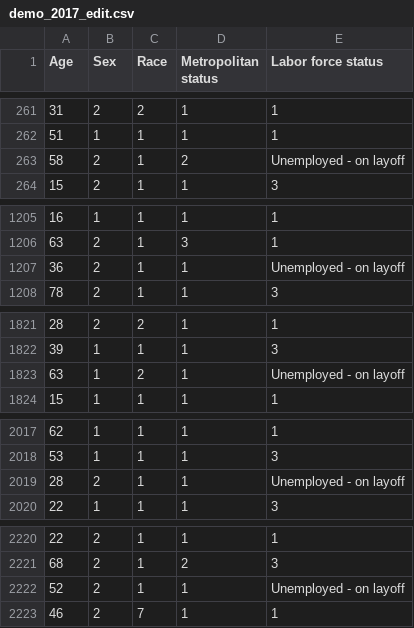
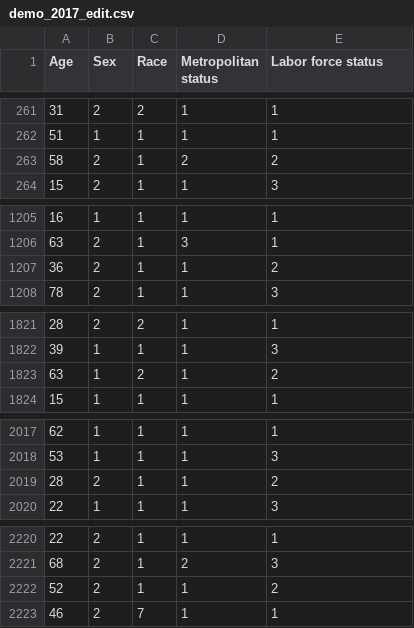
Before and after one commit to emizhu/CS171-Final, a CSV file: data/demo_2017_edit.csv, drawn as a sheet; only a part is shown, gaps mark what is left out; the diff covers the shown part only.

Commit message:
Fixed Dataset

```diff
--- a/data/demo_2017_edit.csv
+++ b/data/demo_2017_edit.csv
@@ -262,3 +262,3 @@ Age,Sex,Race,Metropolitan status,Labor force status
 51,1,1,1,1
-58,2,1,2,Unemployed - on layoff
+58,2,1,2,2
 15,2,1,1,3
@@ -1206,3 +1206,3 @@ Age,Sex,Race,Metropolitan status,Labor force status
 63,2,1,3,1
-36,2,1,1,Unemployed - on layoff
+36,2,1,1,2
 78,2,1,1,3
@@ -1822,3 +1822,3 @@ Age,Sex,Race,Metropolitan status,Labor force status
 39,1,1,1,3
-63,1,2,1,Unemployed - on layoff
+63,1,2,1,2
 15,1,1,1,1
@@ -2018,3 +2018,3 @@ Age,Sex,Race,Metropolitan status,Labor force status
 53,1,1,1,3
-28,2,1,1,Unemployed - on layoff
+28,2,1,1,2
 22,1,1,1,3
@@ -2221,3 +2221,3 @@ Age,Sex,Race,Metropolitan status,Labor force status
 68,2,1,2,3
-52,2,1,1,Unemployed - on layoff
+52,2,1,1,2
 46,2,7,1,1
```
Also changed, not shown: 24 edited cells elsewhere in this file.
